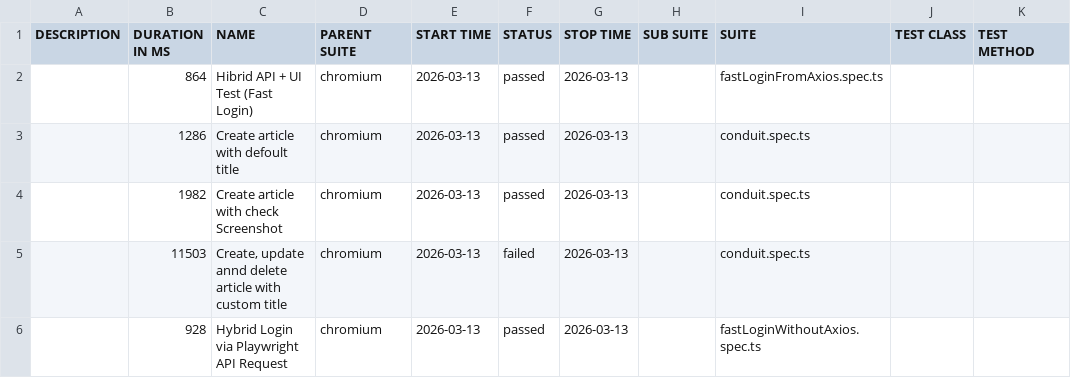
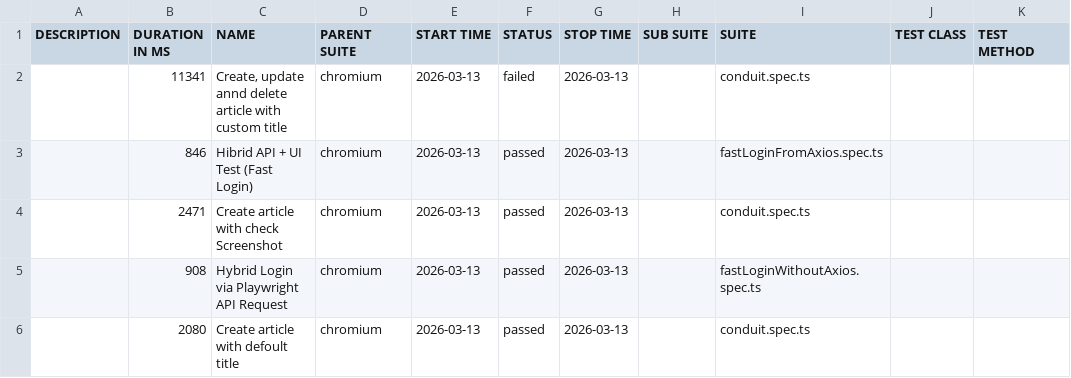
Before and after one commit to baleksandr/playwright-conduit-framework, a CSV file: data/suites.csv, drawn as a sheet.

```diff
--- a/data/suites.csv
+++ b/data/suites.csv
@@ -1,6 +1,6 @@
 "DESCRIPTION","DURATION IN MS","NAME","PARENT SUITE","START TIME","STATUS","STOP TIME","SUB SUITE","SUITE","TEST CLASS","TEST METHOD"
-"","864","Hibrid API + UI Test (Fast Login)","chromium","2026-03-13","passed","2026-03-13","","fastLoginFromAxios.spec.ts","",""
-"","1286","Create article with defoult title","chromium","2026-03-13","passed","2026-03-13","","conduit.spec.ts","",""
-"","1982","Create article with check Screenshot","chromium","2026-03-13","passed","2026-03-13","","conduit.spec.ts","",""
-"","11503","Create, update annd delete article with custom title","chromium","2026-03-13","failed","2026-03-13","","conduit.spec.ts","",""
-"","928","Hybrid Login via Playwright API Request","chromium","2026-03-13","passed","2026-03-13","","fastLoginWithoutAxios.spec.ts","",""
+"","11341","Create, update annd delete article with custom title","chromium","2026-03-13","failed","2026-03-13","","conduit.spec.ts","",""
+"","846","Hibrid API + UI Test (Fast Login)","chromium","2026-03-13","passed","2026-03-13","","fastLoginFromAxios.spec.ts","",""
+"","2471","Create article with check Screenshot","chromium","2026-03-13","passed","2026-03-13","","conduit.spec.ts","",""
+"","908","Hybrid Login via Playwright API Request","chromium","2026-03-13","passed","2026-03-13","","fastLoginWithoutAxios.spec.ts","",""
+"","2080","Create article with defoult title","chromium","2026-03-13","passed","2026-03-13","","conduit.spec.ts","",""
```
Also changed, not shown: 51 other files.
